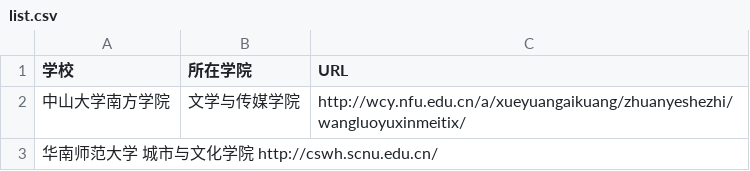
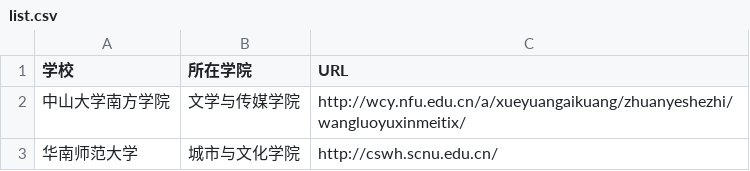
Before and after one commit to shixin-akk/techcollab_20_final, a CSV file: list.csv, drawn as a sheet; removed rows and columns are numbered as before the commit, all else as after; the diff names each change by its address in the sheet, - before the commit and + after, or states it on an @@ line.

Commit message:
修改了格式错误

```diff
--- a/list.csv
+++ b/list.csv
-row 3: 华南师范大学 城市与文化学院 http://cswh.scnu.edu.cn/
+row 3: 华南师范大学 | 城市与文化学院 | http://cswh.scnu.edu.cn/
```
